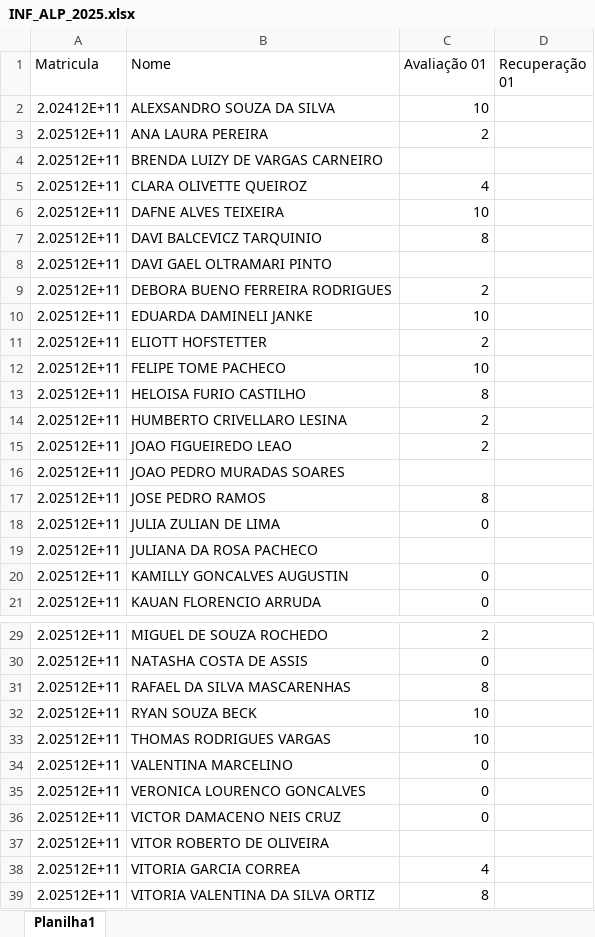
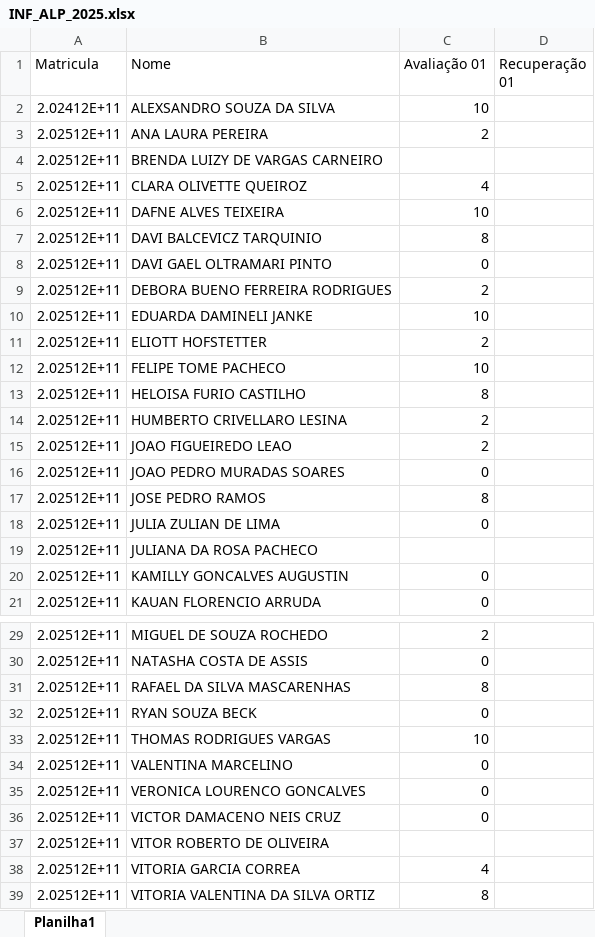
Before and after one commit to schalata/painel-notas, an Excel workbook: INF_ALP_2025.xlsx, sheet Planilha1, drawn as a sheet; only a part is shown, gaps mark what is left out; values as stored, in another font and other column widths than the file's, no borders; the diff names each change by its address in the sheet, - before the commit and + after, or states it on an @@ line.

Commit message:
Ajuste de nota na tabela do Excel

```diff
--- a/INF_ALP_2025.xlsx (sheet Planilha1)
+++ b/INF_ALP_2025.xlsx (sheet Planilha1)
-C8 (Avaliação 01): (empty)
+C8 (Avaliação 01): 0
-C16 (Avaliação 01): (empty)
+C16 (Avaliação 01): 0
-C32 (Avaliação 01): 10
+C32 (Avaliação 01): 0
```
Also changed, not shown: 1 other file.
